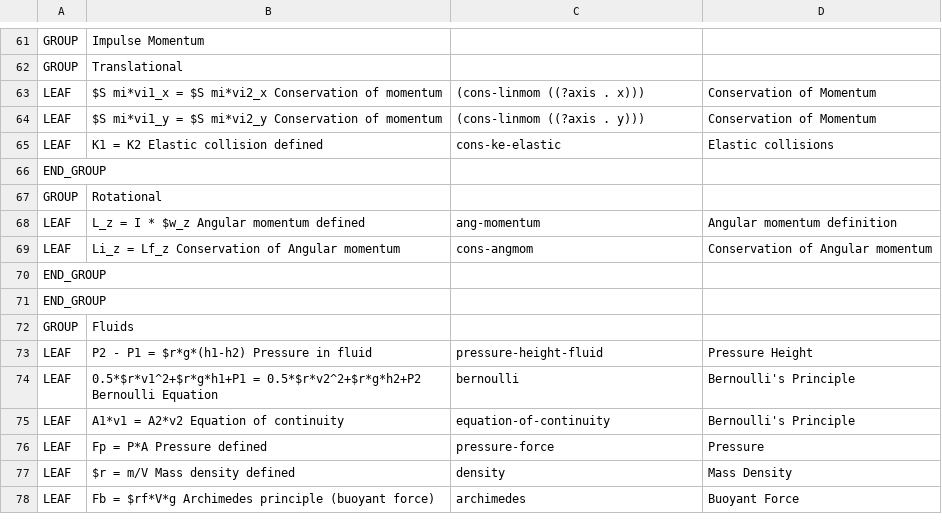
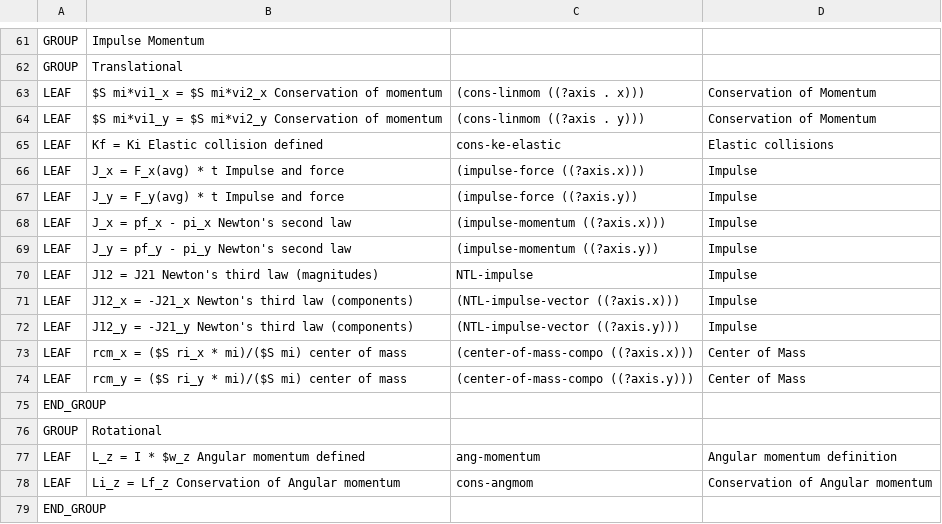
Before and after one commit to bvds/andes, a TSV file: KB/principles.tsv, drawn as a sheet; only a part is shown, gaps mark what is left out; the shorter side is filled out with more unchanged rows; the diff names each change by its address in the sheet, - before the commit and + after, or states it on an @@ line.

Commit message:
add impulse and momentum equations

```diff
--- a/KB/principles.tsv
+++ b/KB/principles.tsv
-B65: K1 = K2 Elastic collision defined
+B65: Kf = Ki Elastic collision defined
+row 66: LEAF | J_x = F_x(avg) * t Impulse and force | (impulse-force ((?axis.x))) | Impulse
+row 67: LEAF | J_y = F_y(avg) * t Impulse and force | (impulse-force ((?axis.y)) | Impulse
+row 68: LEAF | J_x = pf_x - pi_x Newton's second law | (impulse-momentum ((?axis.x))) | Impulse
+row 69: LEAF | J_y = pf_y - pi_y Newton's second law | (impulse-momentum ((?axis.y)) | Impulse
+row 70: LEAF | J12 = J21 Newton's third law (magnitudes) | NTL-impulse | Impulse
+row 71: LEAF | J12_x = -J21_x Newton's third law (components) | (NTL-impulse-vector ((?axis.x))) | Impulse
+row 72: LEAF | J12_y = -J21_y Newton's third law (components) | (NTL-impulse-vector ((?axis.y))) | Impulse
+row 73: LEAF | rcm_x = ($S ri_x * mi)/($S mi) center of mass | (center-of-mass-compo ((?axis.x))) | Center of Mass
+row 74: LEAF | rcm_y = ($S ri_y * mi)/($S mi) center of mass | (center-of-mass-compo ((?axis.y))) | Center of Mass
```
Also changed, not shown: 1 other file.
